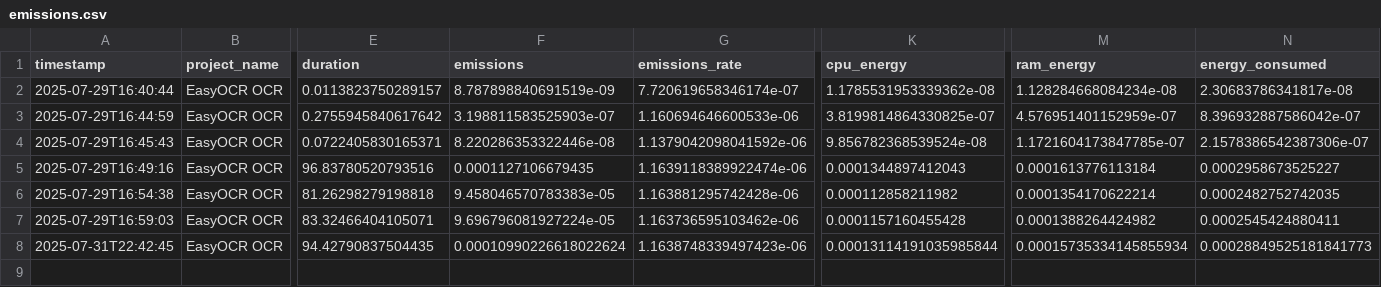
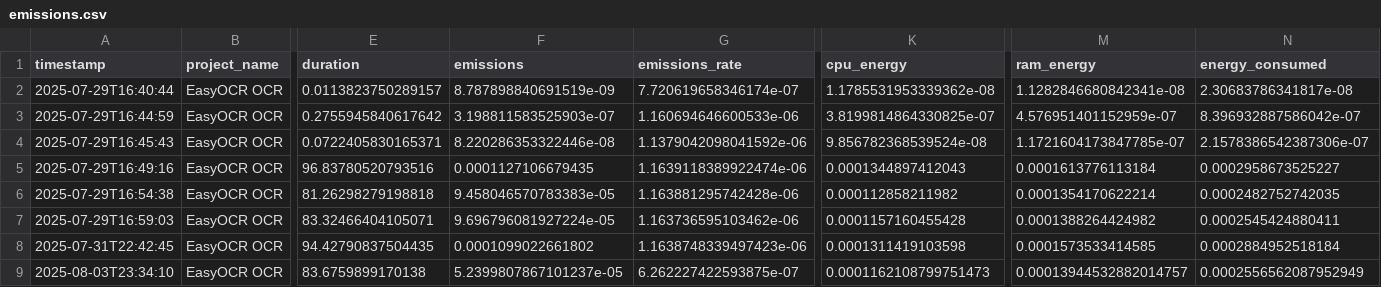
Before and after one commit to nicdriebe/ocr-ner-sharepic-evaluation, a CSV file: notebooks/ocr_easyOCR/emissions.csv, drawn as a sheet; only a part is shown, gaps mark what is left out; rows hold the shown columns only; the diff names each change by its address in the sheet, - before the commit and + after, or states it on an @@ line.

Commit message:
clean notebook

```diff
--- a/notebooks/ocr_easyOCR/emissions.csv
+++ b/notebooks/ocr_easyOCR/emissions.csv
-M2 (ram_energy): 1.128284668084234e-08
+M2 (ram_energy): 1.1282846680842341e-08
-F8 (emissions): 0.00010990226618022624
+F8 (emissions): 0.0001099022661802
-K8 (cpu_energy): 0.00013114191035985844
+K8 (cpu_energy): 0.0001311419103598
-M8 (ram_energy): 0.00015735334145855934
+M8 (ram_energy): 0.0001573533414585
-N8 (energy_consumed): 0.00028849525181841773
+N8 (energy_consumed): 0.0002884952518184
+row 9: 2025-08-03T23:34:10 | EasyOCR OCR | 83.6759899170138 | 5.2399807867101237e-05 | 6.262227422593875e-07 | 0.0001162108799751473 | 0.00013944532882014757 | 0.0002556562087952949
```
Also changed, not shown: 14 other files.
